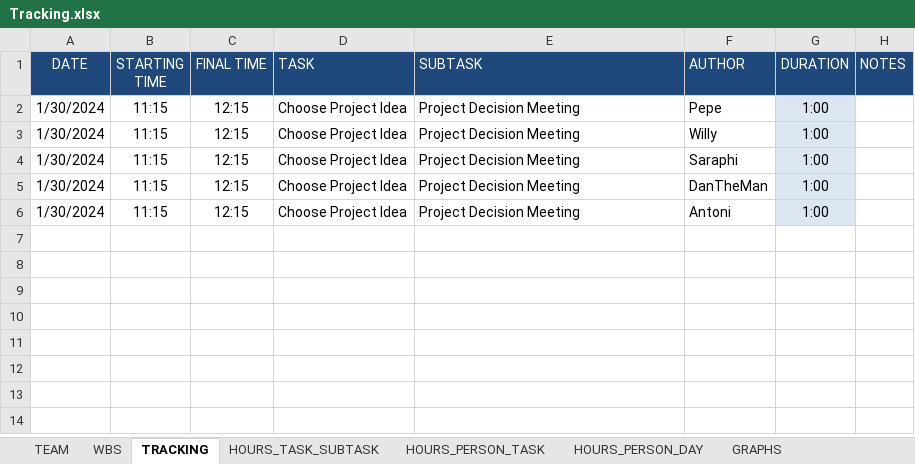
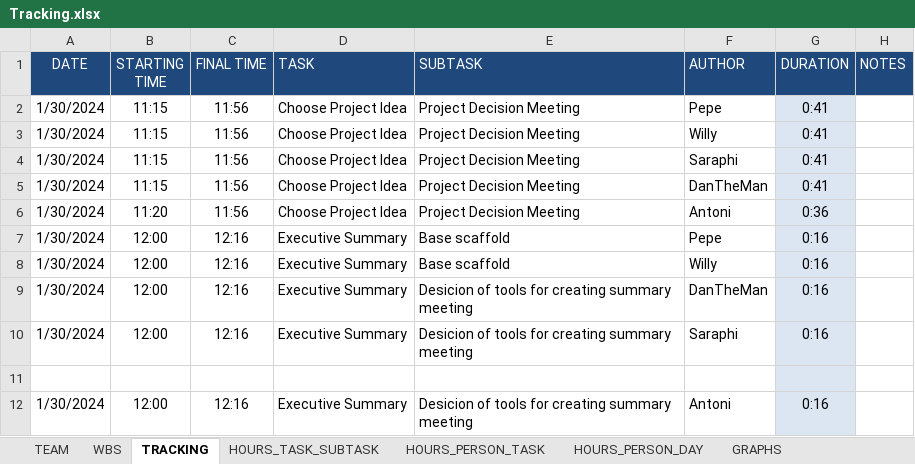
Before and after one commit to GangOfWarpigs/documentation, an Excel workbook: Tracking.xlsx, sheet TRACKING, drawn as a sheet; values as stored, in another font and other column widths than the file's, no borders; the diff names each change by its address in the sheet, - before the commit and + after, or states it on an @@ line.

Commit message:
project scaffold

```diff
--- a/Tracking.xlsx (sheet TRACKING)
+++ b/Tracking.xlsx (sheet TRACKING)
-C2:C6 (FINAL TIME): 12:15
+C2:C6 (FINAL TIME): 11:56
-G2:G5 (DURATION): 1:00
+G2:G5 (DURATION): 0:41
-B6 (STARTING TIME): 11:15
+B6 (STARTING TIME): 11:20
-G6 (DURATION): 1:00
+G6 (DURATION): 0:36
+row 7: 1/30/2024 | 12:00 | 12:16 | Executive Summary | Base scaffold | Pepe | 0:16
+row 8: 1/30/2024 | 12:00 | 12:16 | Executive Summary | Base scaffold | Willy | 0:16
+row 9: 1/30/2024 | 12:00 | 12:16 | Executive Summary | Desicion of tools for creating summary meeting | DanTheMan | 0:16
+row 10: 1/30/2024 | 12:00 | 12:16 | Executive Summary | Desicion of tools for creating summary meeting | Saraphi | 0:16
+row 11: (empty)
+row 12: 1/30/2024 | 12:00 | 12:16 | Executive Summary | Desicion of tools for creating summary meeting | Antoni | 0:16
```
Also changed, not shown: sheet HOURS_PERSON_TASK, sheet HOURS_PERSON_DAY, sheet WBS, sheet HOURS_TASK_SUBTASK, charts or pictures, 13 other files.
